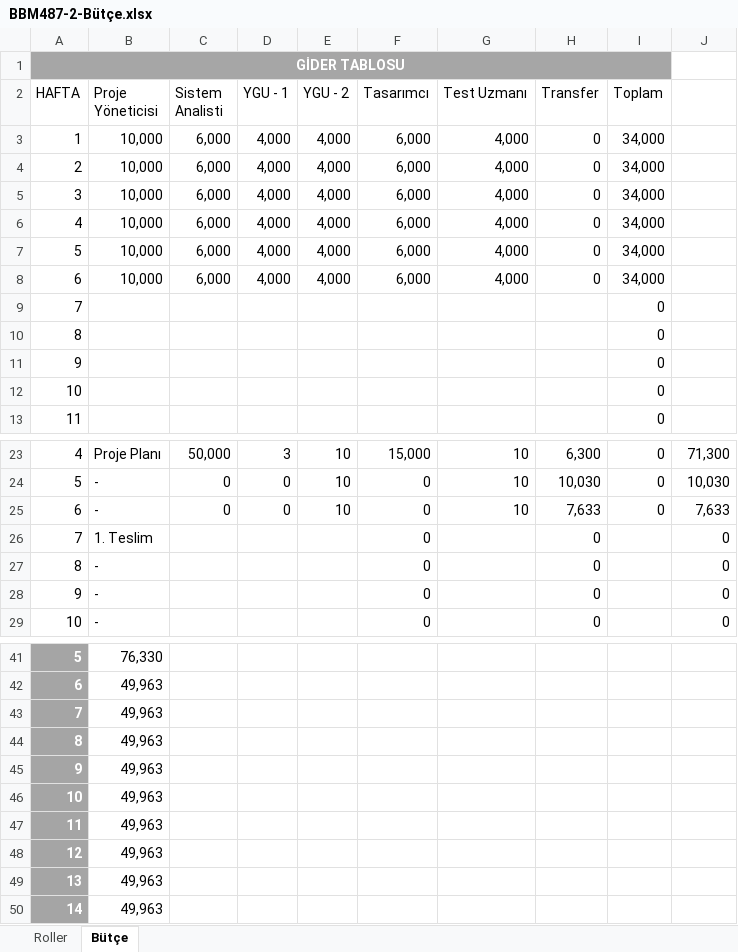
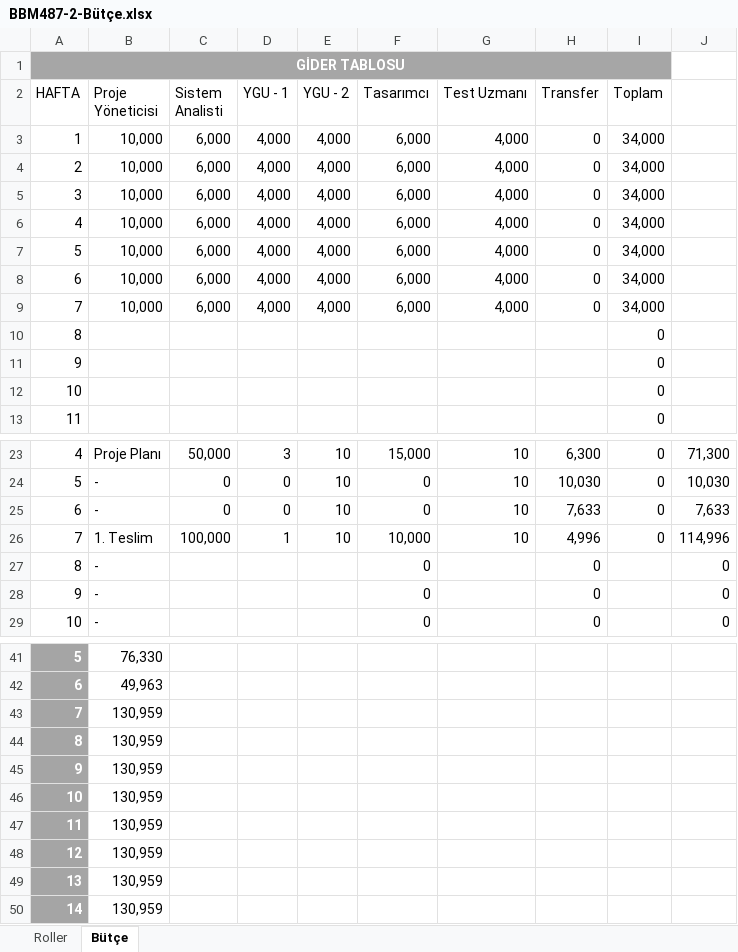
Before and after one commit to huseyinocal/BBM487-20142-2, an Excel workbook: BBM487-2-Bütçe.xlsx, sheet Bütçe, drawn as a sheet; only a part is shown, gaps mark what is left out; values as stored, in another font and other column widths than the file's, no borders; table styles not drawn; removed rows and columns are numbered as before the commit, all else as after; the diff names each change by its address in the sheet, - before the commit and + after, or states it on an @@ line.

Commit message:
7.Hafta Ödemeleri Yapılmıştır

```diff
--- a/BBM487-2-Bütçe.xlsx (sheet Bütçe)
+++ b/BBM487-2-Bütçe.xlsx (sheet Bütçe)
-row 9: 7 |  |  |  |  |  |  |  | 0
+row 9: 7 | 10,000 | 6,000 | 4,000 | 4,000 | 6,000 | 4,000 | 0 | 34,000
-row 26: 7 | 1. Teslim |  |  |  | 0 |  | 0 |  | 0
+row 26: 7 | 1. Teslim | 100,000 | 1 | 10 | 10,000 | 10 | 4,996 | 0 | 114,996
-B43:B50 (Proje Yöneticisi): 49,963
+B43:B50 (Proje Yöneticisi): 130,959
```
